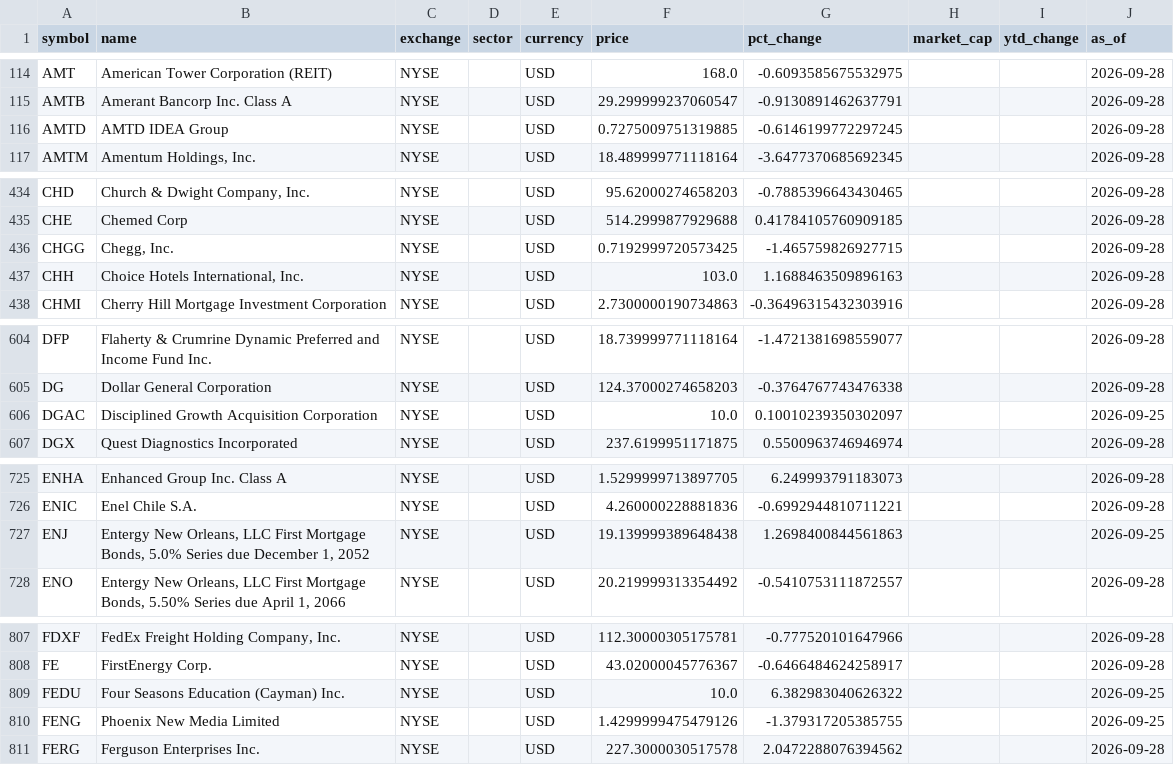
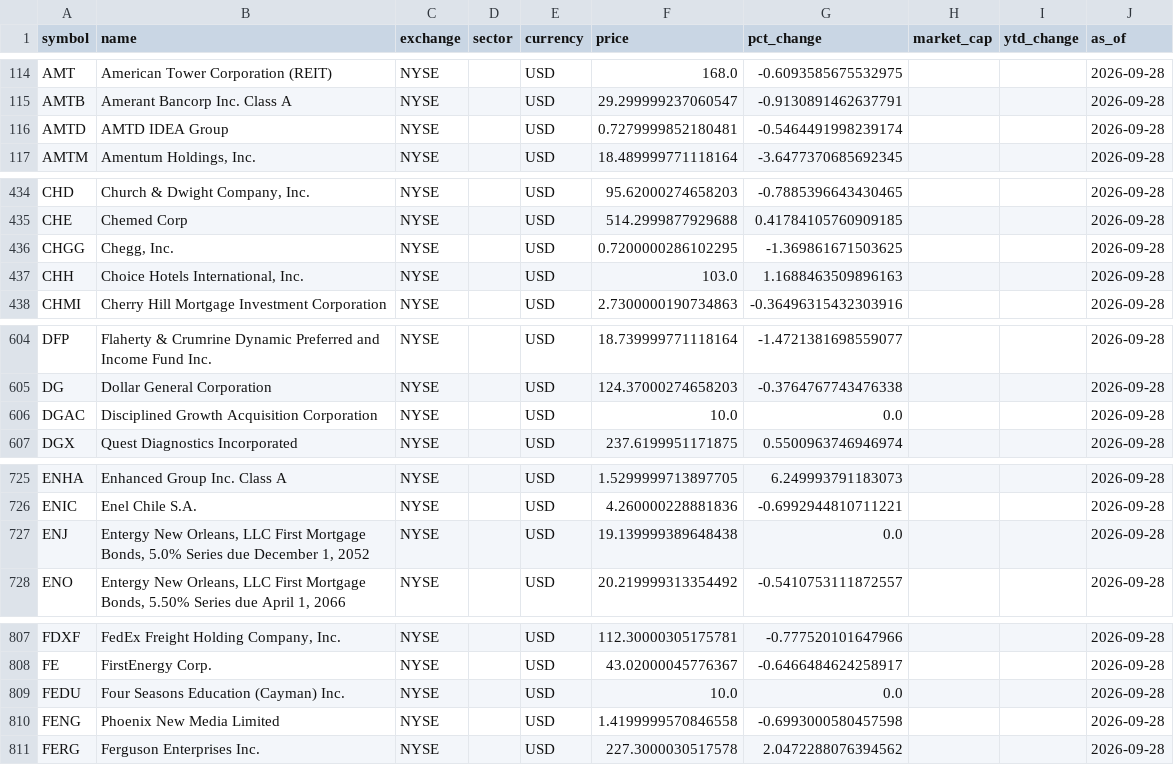
Before and after one commit to samebimo10-cpu/Stock-, a CSV file: data/cache/nyse_board.csv, drawn as a sheet; only a part is shown, gaps mark what is left out; the diff covers the shown part only.

```diff
--- a/data/cache/nyse_board.csv
+++ b/data/cache/nyse_board.csv
@@ -115,3 +115,3 @@ AMT,American Tower Corporation (REIT),NYSE,,USD,168.0,-0.6093585675532975,,,2026
 AMTB,Amerant Bancorp Inc. Class A,NYSE,,USD,29.299999237060547,-0.9130891462637791,,,2026-09-28
-AMTD,AMTD IDEA Group,NYSE,,USD,0.7275009751319885,-0.6146199772297245,,,2026-09-28
+AMTD,AMTD IDEA Group,NYSE,,USD,0.7279999852180481,-0.5464491998239174,,,2026-09-28
 AMTM,"Amentum Holdings, Inc.",NYSE,,USD,18.489999771118164,-3.6477370685692345,,,2026-09-28
@@ -435,3 +435,3 @@ CHD,"Church & Dwight Company, Inc.",NYSE,,USD,95.62000274658203,-0.7885396643430
 CHE,Chemed Corp,NYSE,,USD,514.2999877929688,0.41784105760909185,,,2026-09-28
-CHGG,"Chegg, Inc.",NYSE,,USD,0.7192999720573425,-1.465759826927715,,,2026-09-28
+CHGG,"Chegg, Inc.",NYSE,,USD,0.7200000286102295,-1.369861671503625,,,2026-09-28
 CHH,"Choice Hotels International, Inc.",NYSE,,USD,103.0,1.1688463509896163,,,2026-09-28
@@ -605,3 +605,3 @@ DFP,Flaherty & Crumrine Dynamic Preferred and Income Fund Inc.,NYSE,,USD,18.7399
 DG,Dollar General Corporation,NYSE,,USD,124.37000274658203,-0.3764767743476338,,,2026-09-28
-DGAC,Disciplined Growth Acquisition Corporation,NYSE,,USD,10.0,0.10010239350302097,,,2026-09-25
+DGAC,Disciplined Growth Acquisition Corporation,NYSE,,USD,10.0,0.0,,,2026-09-28
 DGX,Quest Diagnostics Incorporated,NYSE,,USD,237.6199951171875,0.5500963746946974,,,2026-09-28
@@ -726,3 +726,3 @@ ENHA,Enhanced Group Inc. Class A,NYSE,,USD,1.5299999713897705,6.249993791183073,
 ENIC,Enel Chile S.A.,NYSE,,USD,4.260000228881836,-0.6992944810711221,,,2026-09-28
-ENJ,"Entergy New Orleans, LLC First Mortgage Bonds, 5.0% Series due December 1, 2052",NYSE,,USD,19.139999389648438,1.2698400844561863,,,2026-09-25
+ENJ,"Entergy New Orleans, LLC First Mortgage Bonds, 5.0% Series due December 1, 2052",NYSE,,USD,19.139999389648438,0.0,,,2026-09-28
 ENO,"Entergy New Orleans, LLC First Mortgage Bonds, 5.50% Series due April 1, 2066",NYSE,,USD,20.219999313354492,-0.5410753111872557,,,2026-09-28
@@ -808,4 +808,4 @@ FDXF,"FedEx Freight Holding Company, Inc.",NYSE,,USD,112.30000305175781,-0.77752
 FE,FirstEnergy Corp.,NYSE,,USD,43.02000045776367,-0.6466484624258917,,,2026-09-28
-FEDU,Four Seasons Education (Cayman) Inc.,NYSE,,USD,10.0,6.382983040626322,,,2026-09-25
-FENG,Phoenix New Media Limited,NYSE,,USD,1.4299999475479126,-1.379317205385755,,,2026-09-25
+FEDU,Four Seasons Education (Cayman) Inc.,NYSE,,USD,10.0,0.0,,,2026-09-28
+FENG,Phoenix New Media Limited,NYSE,,USD,1.4199999570846558,-0.6993000580457598,,,2026-09-28
 FERG,Ferguson Enterprises Inc.,NYSE,,USD,227.3000030517578,2.0472288076394562,,,2026-09-28
```
Also changed, not shown: 46 edited cells elsewhere in this file, data/cache/ngx_board.csv, data/cache/nyse_prices.csv, 6 other files.
